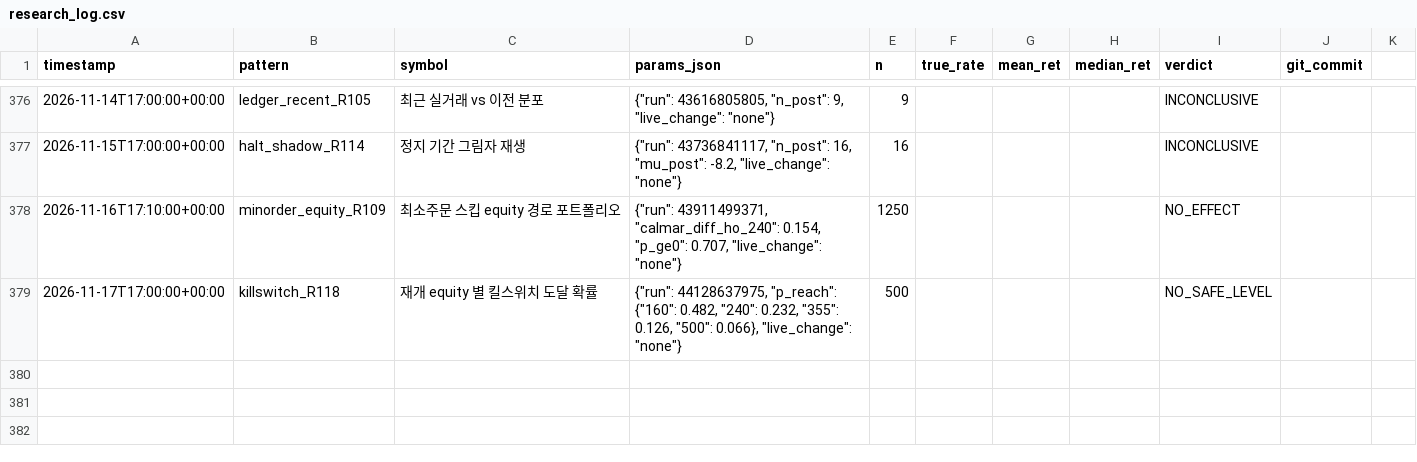
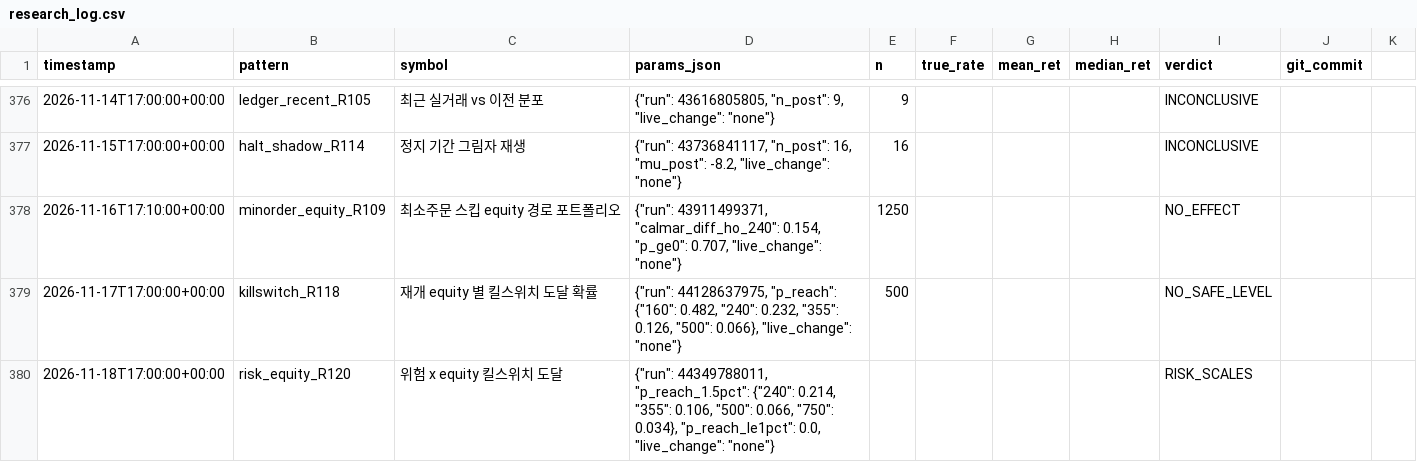
Before and after one commit to bbabaq1-rgb/crypto-pattern-backtest, a CSV file: research_log.csv, drawn as a sheet; only a part is shown, gaps mark what is left out.

```diff
--- a/research_log.csv
+++ b/research_log.csv
@@ -379 +379,2 @@
 2026-11-17T17:00:00+00:00,killswitch_R118,재개 equity 별 킬스위치 도달 확률,"{""run"": 44128637975, ""p_reach"": {""160"": 0.482, ""240"": 0.232, ""355"": 0.126, ""500"": 0.066}, ""live_change"": ""none""}",500,,,,NO_SAFE_LEVEL,
+2026-11-18T17:00:00+00:00,risk_equity_R120,위험 x equity 킬스위치 도달,"{""run"": 44349788011, ""p_reach_1.5pct"": {""240"": 0.214, ""355"": 0.106, ""500"": 0.066, ""750"": 0.034}, ""p_reach_le1pct"": 0.0, ""live_change"": ""none""}",,,,,RISK_SCALES,
```
Also changed, not shown: 8 other files.
